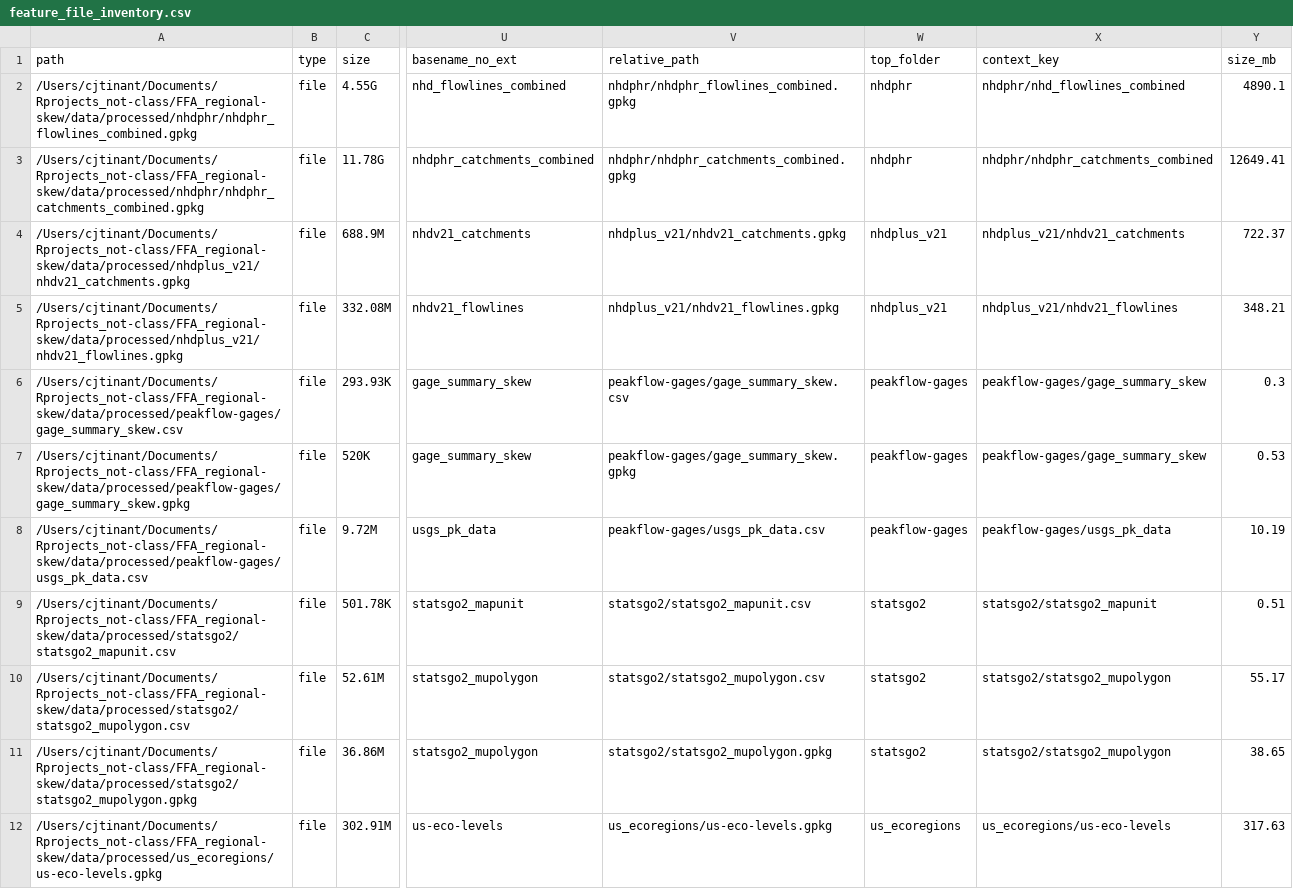
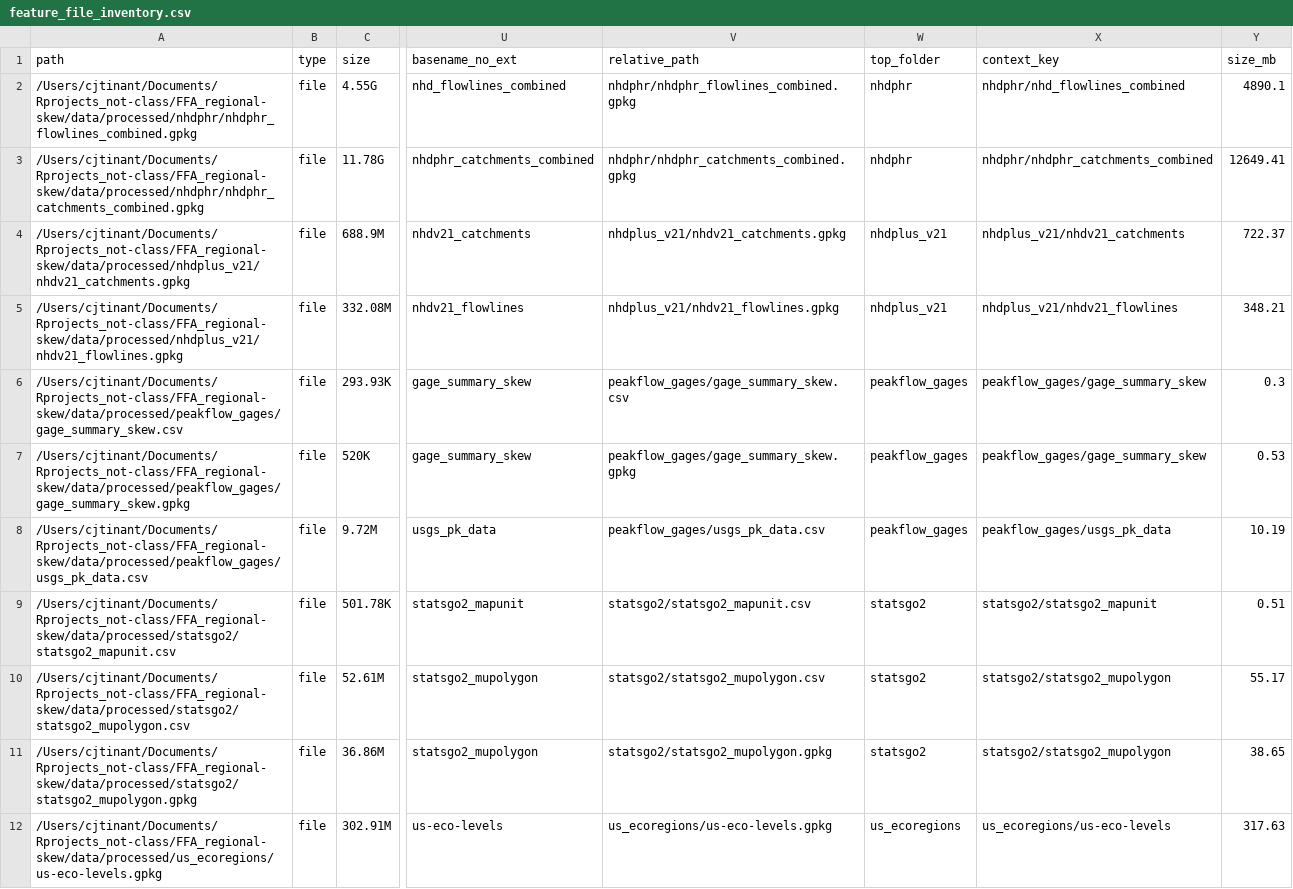
Before and after one commit to cjtinant/FFA_regional-skew, a CSV file: data/log/feature_file_inventory.csv, drawn as a sheet; only a part is shown, gaps mark what is left out; the diff names each change by its address in the sheet, - before the commit and + after, or states it on an @@ line.

```diff
--- a/data/log/feature_file_inventory.csv
+++ b/data/log/feature_file_inventory.csv
-A6 (path): /Users/cjtinant/Documents/Rprojects_not-class/FFA_regional-skew/data/processed/peakflow-gages/gage_summary_skew.csv
+A6 (path): /Users/cjtinant/Documents/Rprojects_not-class/FFA_regional-skew/data/processed/peakflow_gages/gage_summary_skew.csv
-V6 (relative_path): peakflow-gages/gage_summary_skew.csv
+V6 (relative_path): peakflow_gages/gage_summary_skew.csv
-W6:W8 (top_folder): peakflow-gages
+W6:W8 (top_folder): peakflow_gages
-X6:X7 (context_key): peakflow-gages/gage_summary_skew
+X6:X7 (context_key): peakflow_gages/gage_summary_skew
-A7 (path): /Users/cjtinant/Documents/Rprojects_not-class/FFA_regional-skew/data/processed/peakflow-gages/gage_summary_skew.gpkg
+A7 (path): /Users/cjtinant/Documents/Rprojects_not-class/FFA_regional-skew/data/processed/peakflow_gages/gage_summary_skew.gpkg
-V7 (relative_path): peakflow-gages/gage_summary_skew.gpkg
+V7 (relative_path): peakflow_gages/gage_summary_skew.gpkg
-A8 (path): /Users/cjtinant/Documents/Rprojects_not-class/FFA_regional-skew/data/processed/peakflow-gages/usgs_pk_data.csv
+A8 (path): /Users/cjtinant/Documents/Rprojects_not-class/FFA_regional-skew/data/processed/peakflow_gages/usgs_pk_data.csv
-V8 (relative_path): peakflow-gages/usgs_pk_data.csv
+V8 (relative_path): peakflow_gages/usgs_pk_data.csv
-X8 (context_key): peakflow-gages/usgs_pk_data
+X8 (context_key): peakflow_gages/usgs_pk_data
```
Also changed, not shown: data/log/duplicate_feature_summary.csv, data/log/summary_processed_data_files.csv, 10 other files.
